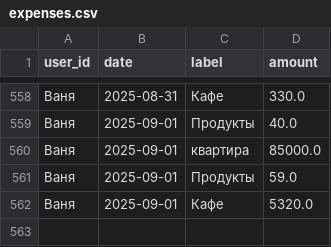
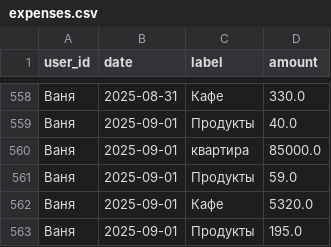
Before and after one commit to v0r0bi0v/Spending-Statistics, a CSV file: expenses.csv, drawn as a sheet; only a part is shown, gaps mark what is left out; the diff names each change by its address in the sheet, - before the commit and + after, or states it on an @@ line.

Commit message:
SPENDING AUTOCOMMIT 2025-09-01 20:50:50 UTC

```diff
--- a/expenses.csv
+++ b/expenses.csv
+row 563: Ваня | 2025-09-01 | Продукты | 195.0
```
